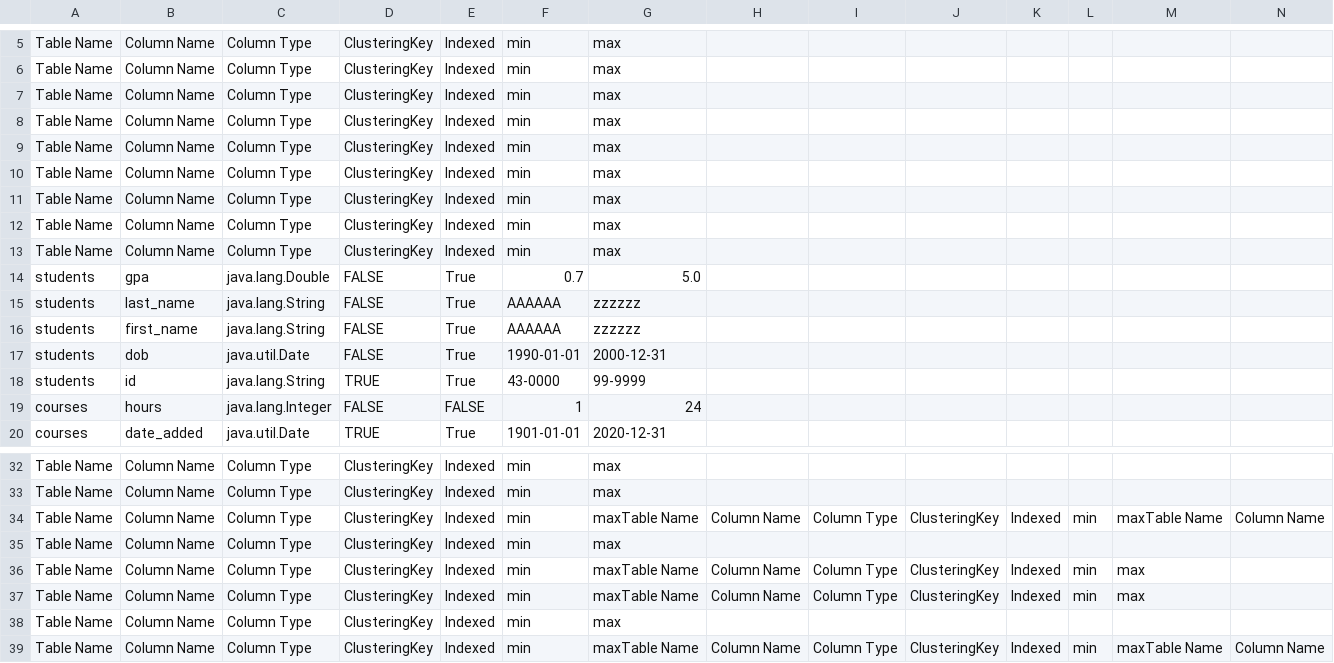
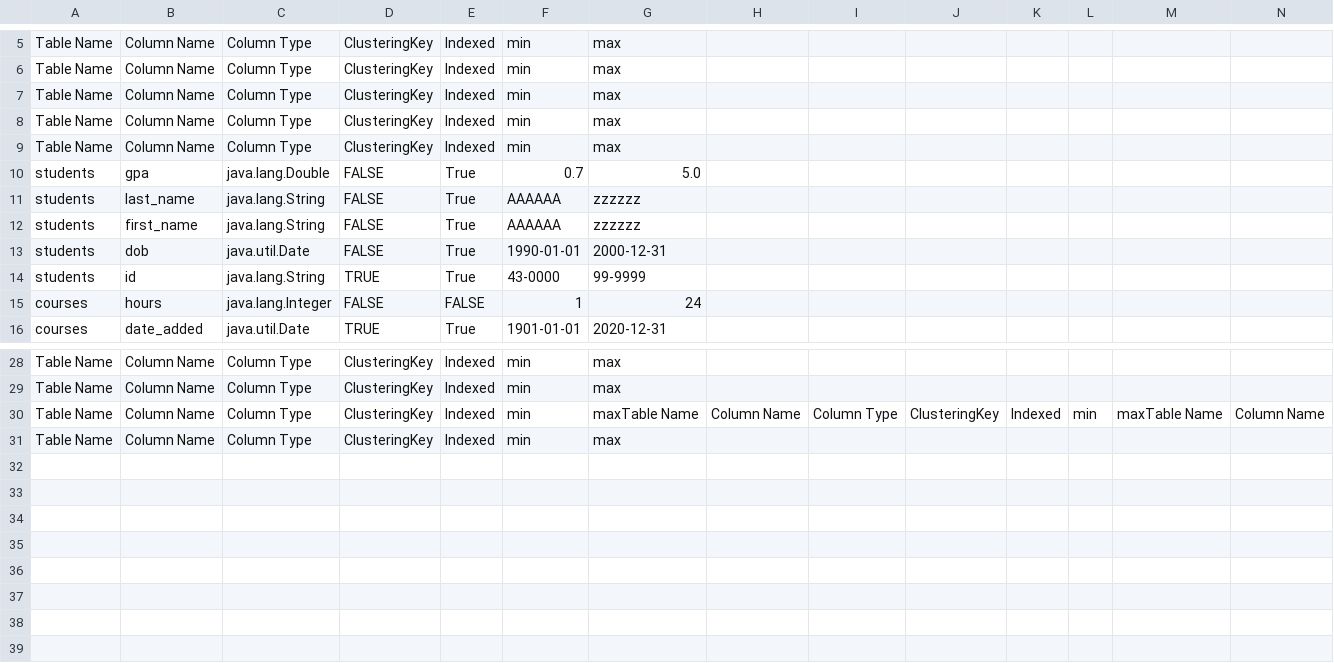
Before and after one commit to SalmaKhalidShreef/Databases_2, a CSV file: src/main/resources/metadata.csv, drawn as a sheet; only a part is shown, gaps mark what is left out; rows hold the shown columns only; the diff names each change by its address in the sheet, - before the commit and + after, or states it on an @@ line.

```diff
--- a/src/main/resources/metadata.csv
+++ b/src/main/resources/metadata.csv
-row 10: Table Name | Column Name | Column Type | ClusteringKey | Indexed | min | max
-row 11: Table Name | Column Name | Column Type | ClusteringKey | Indexed | min | max
-row 12: Table Name | Column Name | Column Type | ClusteringKey | Indexed | min | max
-row 13: Table Name | Column Name | Column Type | ClusteringKey | Indexed | min | max
-row 36: Table Name | Column Name | Column Type | ClusteringKey | Indexed | min | maxTable Name | Column Name | Column Type | ClusteringKey | Indexed | min | max
-row 37: Table Name | Column Name | Column Type | ClusteringKey | Indexed | min | maxTable Name | Column Name | Column Type | ClusteringKey | Indexed | min | max
-row 38: Table Name | Column Name | Column Type | ClusteringKey | Indexed | min | max
-row 39: Table Name | Column Name | Column Type | ClusteringKey | Indexed | min | maxTable Name | Column Name | Column Type | ClusteringKey | Indexed | min | maxTable Name | Column Name
```
Also changed, not shown: 33 other files.
